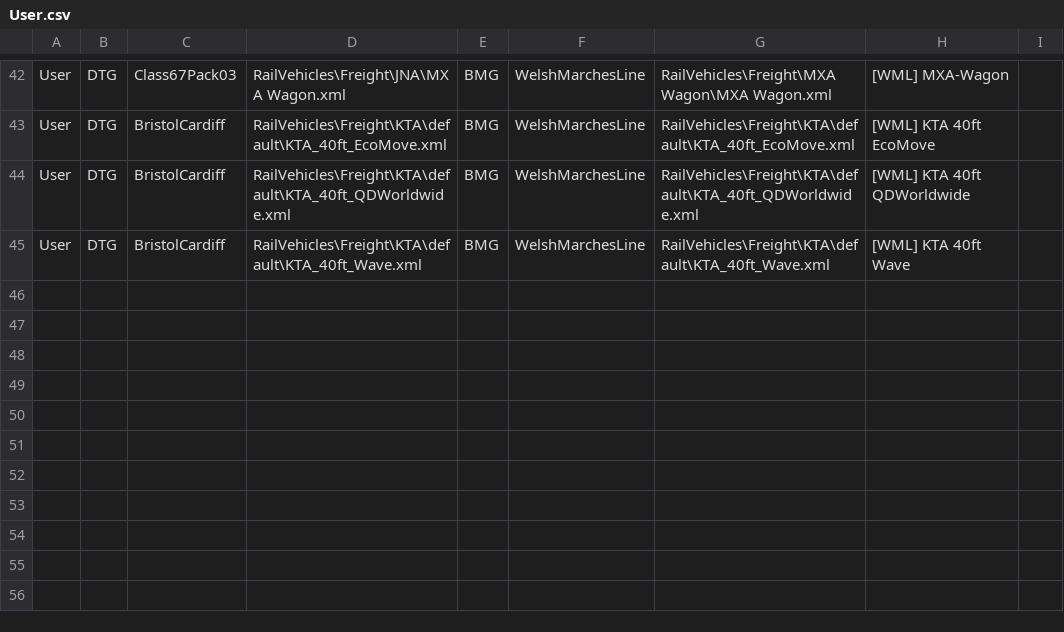
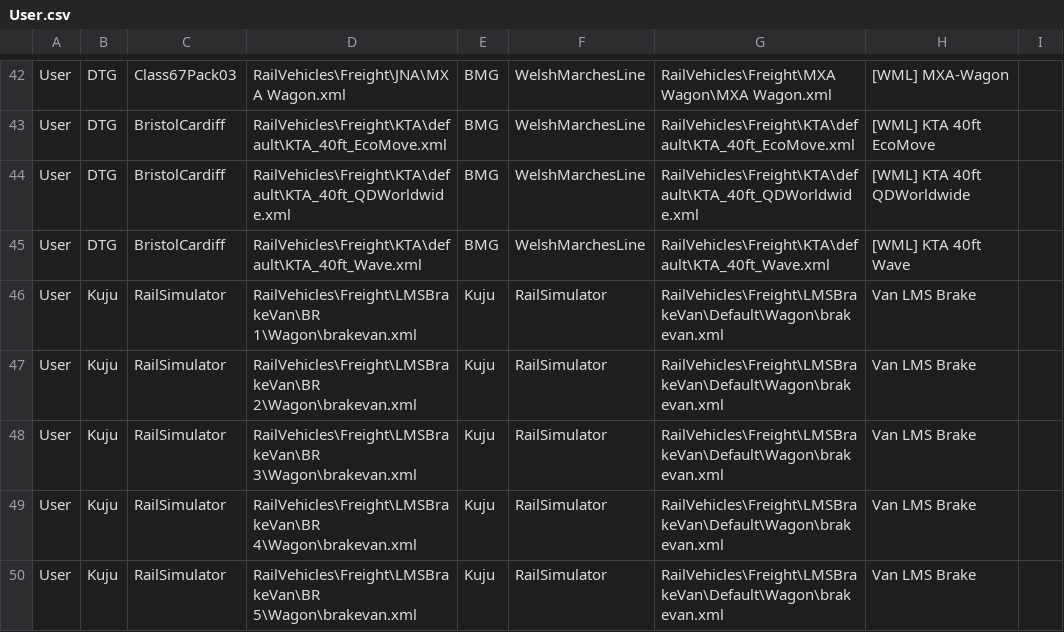
Before and after one commit to jrmckenzie/RSSwapTool, a CSV file: tables/User.csv, drawn as a sheet; only a part is shown, gaps mark what is left out; the diff names each change by its address in the sheet, - before the commit and + after, or states it on an @@ line.

```diff
--- a/tables/User.csv
+++ b/tables/User.csv
+row 46: User | Kuju | RailSimulator | RailVehicles\Freight\LMSBrakeVan\BR 1\Wagon\brakevan.xml | Kuju | RailSimulator | RailVehicles\Freight\LMSBrakeVan\Default\Wagon\brakevan.xml | Van LMS Brake
+row 47: User | Kuju | RailSimulator | RailVehicles\Freight\LMSBrakeVan\BR 2\Wagon\brakevan.xml | Kuju | RailSimulator | RailVehicles\Freight\LMSBrakeVan\Default\Wagon\brakevan.xml | Van LMS Brake
+row 48: User | Kuju | RailSimulator | RailVehicles\Freight\LMSBrakeVan\BR 3\Wagon\brakevan.xml | Kuju | RailSimulator | RailVehicles\Freight\LMSBrakeVan\Default\Wagon\brakevan.xml | Van LMS Brake
+row 49: User | Kuju | RailSimulator | RailVehicles\Freight\LMSBrakeVan\BR 4\Wagon\brakevan.xml | Kuju | RailSimulator | RailVehicles\Freight\LMSBrakeVan\Default\Wagon\brakevan.xml | Van LMS Brake
+row 50: User | Kuju | RailSimulator | RailVehicles\Freight\LMSBrakeVan\BR 5\Wagon\brakevan.xml | Kuju | RailSimulator | RailVehicles\Freight\LMSBrakeVan\Default\Wagon\brakevan.xml | Van LMS Brake
```
Also changed, not shown: 3 other files.
